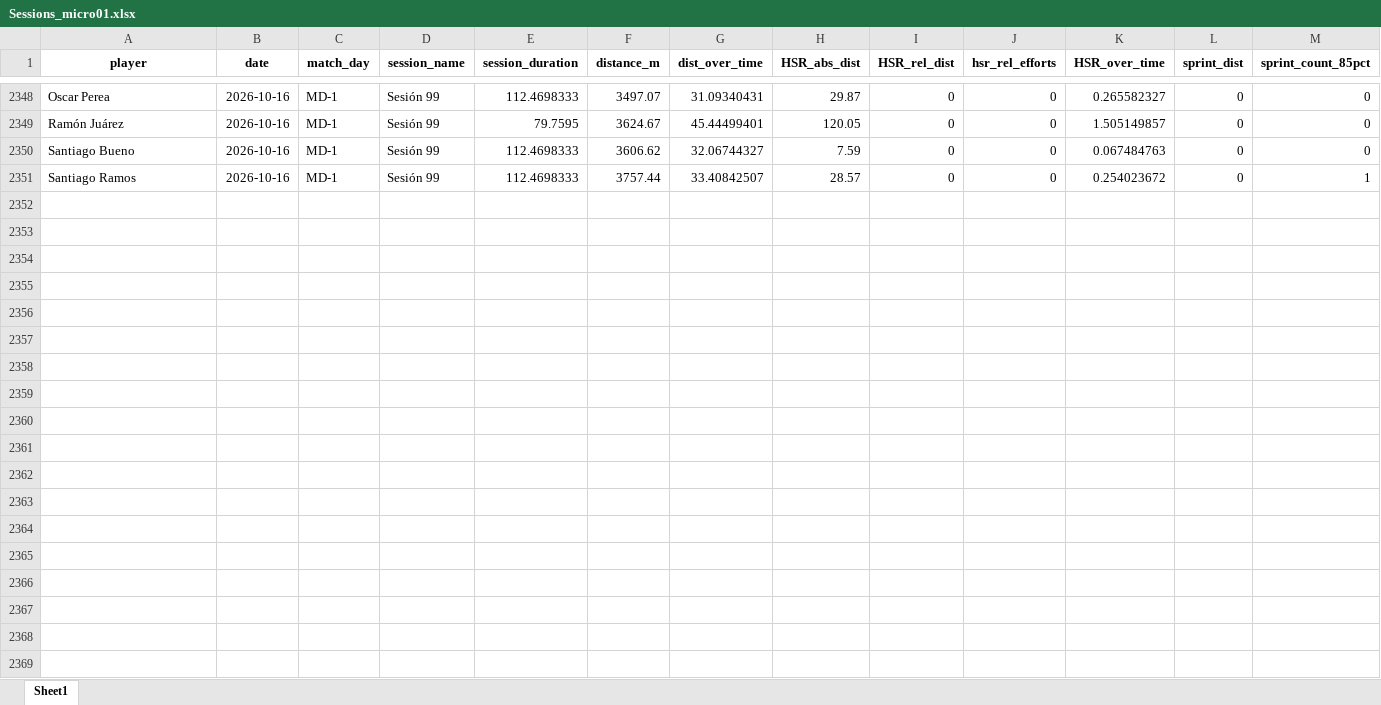
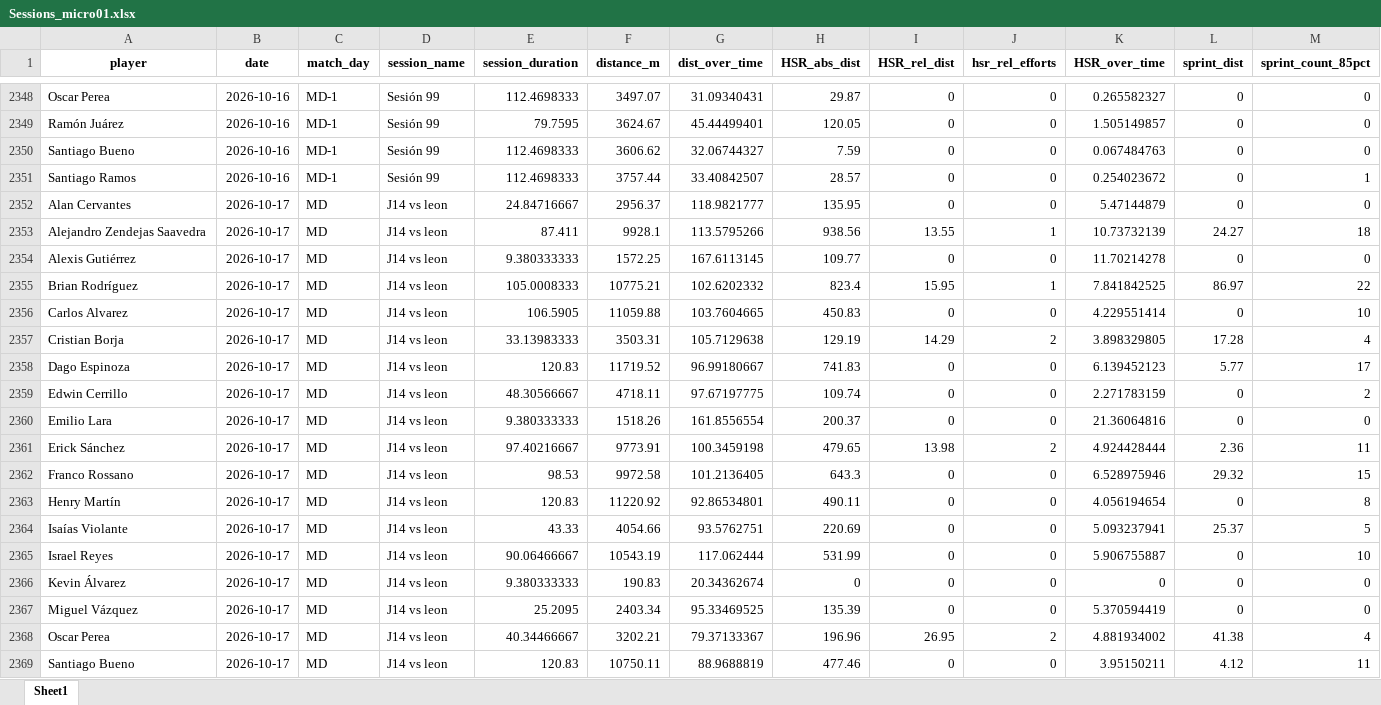
Before and after one commit to mr2293/club_america_dashboard, an Excel workbook: apps/cargas_fisicas_7/data/Sessions_micro01.xlsx, sheet Sheet1, drawn as a sheet; only a part is shown, gaps mark what is left out; values as stored, in another font and other column widths than the file's, no borders; rows hold the shown columns only; the diff covers the shown part only; the diff names each change by its address in the sheet, - before the commit and + after, or states it on an @@ line.

```diff
--- a/apps/cargas_fisicas_7/data/Sessions_micro01.xlsx (sheet Sheet1)
+++ b/apps/cargas_fisicas_7/data/Sessions_micro01.xlsx (sheet Sheet1)
+row 2352: Alan Cervantes | 2026-10-17 | MD | J14 vs leon | 24.84716667 | 2956.37 | 118.9821777 | 135.95 | 0 | 0 | 5.47144879 | 0 | 0
+row 2353: Alejandro Zendejas Saavedra | 2026-10-17 | MD | J14 vs leon | 87.411 | 9928.1 | 113.5795266 | 938.56 | 13.55 | 1 | 10.73732139 | 24.27 | 18
+row 2354: Alexis Gutiérrez | 2026-10-17 | MD | J14 vs leon | 9.380333333 | 1572.25 | 167.6113145 | 109.77 | 0 | 0 | 11.70214278 | 0 | 0
+row 2355: Brian Rodríguez | 2026-10-17 | MD | J14 vs leon | 105.0008333 | 10775.21 | 102.6202332 | 823.4 | 15.95 | 1 | 7.841842525 | 86.97 | 22
+row 2356: Carlos Alvarez | 2026-10-17 | MD | J14 vs leon | 106.5905 | 11059.88 | 103.7604665 | 450.83 | 0 | 0 | 4.229551414 | 0 | 10
+row 2357: Cristian Borja | 2026-10-17 | MD | J14 vs leon | 33.13983333 | 3503.31 | 105.7129638 | 129.19 | 14.29 | 2 | 3.898329805 | 17.28 | 4
+row 2358: Dago Espinoza | 2026-10-17 | MD | J14 vs leon | 120.83 | 11719.52 | 96.99180667 | 741.83 | 0 | 0 | 6.139452123 | 5.77 | 17
+row 2359: Edwin Cerrillo | 2026-10-17 | MD | J14 vs leon | 48.30566667 | 4718.11 | 97.67197775 | 109.74 | 0 | 0 | 2.271783159 | 0 | 2
+row 2360: Emilio Lara | 2026-10-17 | MD | J14 vs leon | 9.380333333 | 1518.26 | 161.8556554 | 200.37 | 0 | 0 | 21.36064816 | 0 | 0
+row 2361: Erick Sánchez | 2026-10-17 | MD | J14 vs leon | 97.40216667 | 9773.91 | 100.3459198 | 479.65 | 13.98 | 2 | 4.924428444 | 2.36 | 11
+row 2362: Franco Rossano | 2026-10-17 | MD | J14 vs leon | 98.53 | 9972.58 | 101.2136405 | 643.3 | 0 | 0 | 6.528975946 | 29.32 | 15
+row 2363: Henry Martín | 2026-10-17 | MD | J14 vs leon | 120.83 | 11220.92 | 92.86534801 | 490.11 | 0 | 0 | 4.056194654 | 0 | 8
+row 2364: Isaías Violante | 2026-10-17 | MD | J14 vs leon | 43.33 | 4054.66 | 93.5762751 | 220.69 | 0 | 0 | 5.093237941 | 25.37 | 5
+row 2365: Israel Reyes | 2026-10-17 | MD | J14 vs leon | 90.06466667 | 10543.19 | 117.062444 | 531.99 | 0 | 0 | 5.906755887 | 0 | 10
+row 2366: Kevin Álvarez | 2026-10-17 | MD | J14 vs leon | 9.380333333 | 190.83 | 20.34362674 | 0 | 0 | 0 | 0 | 0 | 0
+row 2367: Miguel Vázquez | 2026-10-17 | MD | J14 vs leon | 25.2095 | 2403.34 | 95.33469525 | 135.39 | 0 | 0 | 5.370594419 | 0 | 0
+row 2368: Oscar Perea | 2026-10-17 | MD | J14 vs leon | 40.34466667 | 3202.21 | 79.37133367 | 196.96 | 26.95 | 2 | 4.881934002 | 41.38 | 4
+row 2369: Santiago Bueno | 2026-10-17 | MD | J14 vs leon | 120.83 | 10750.11 | 88.9688819 | 477.46 | 0 | 0 | 3.95150211 | 4.12 | 11
```
Also changed, not shown: 1 added row elsewhere in this sheet, 2 other files.
